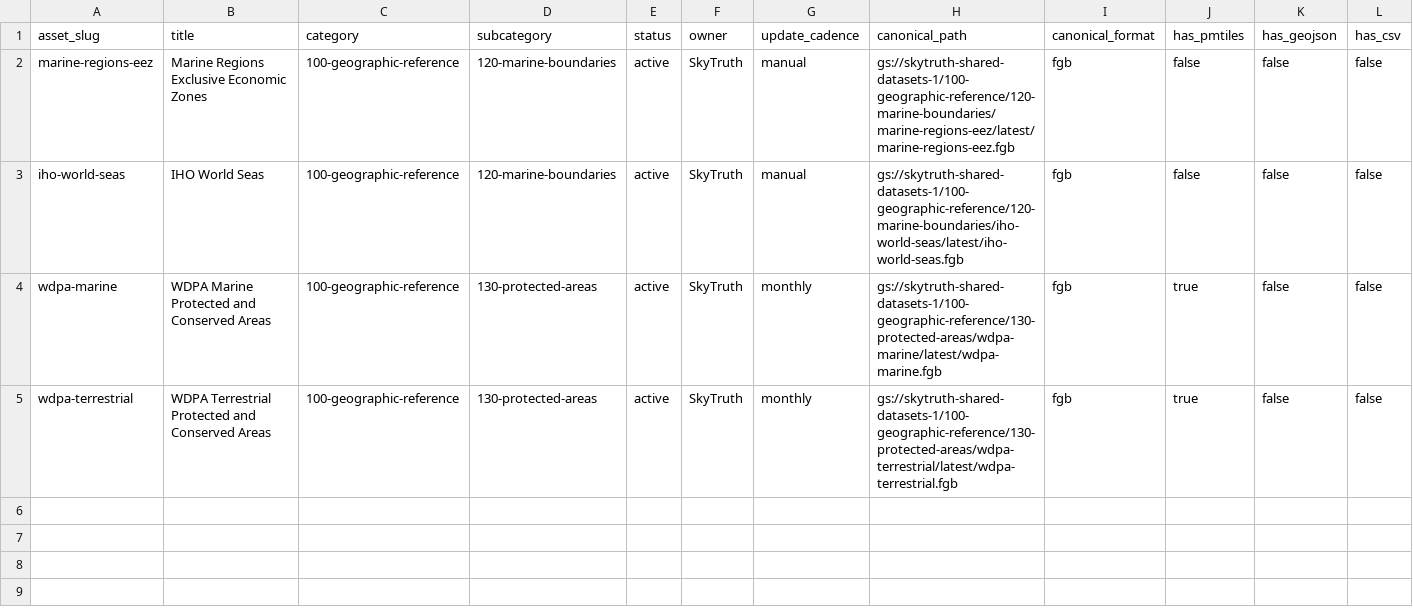
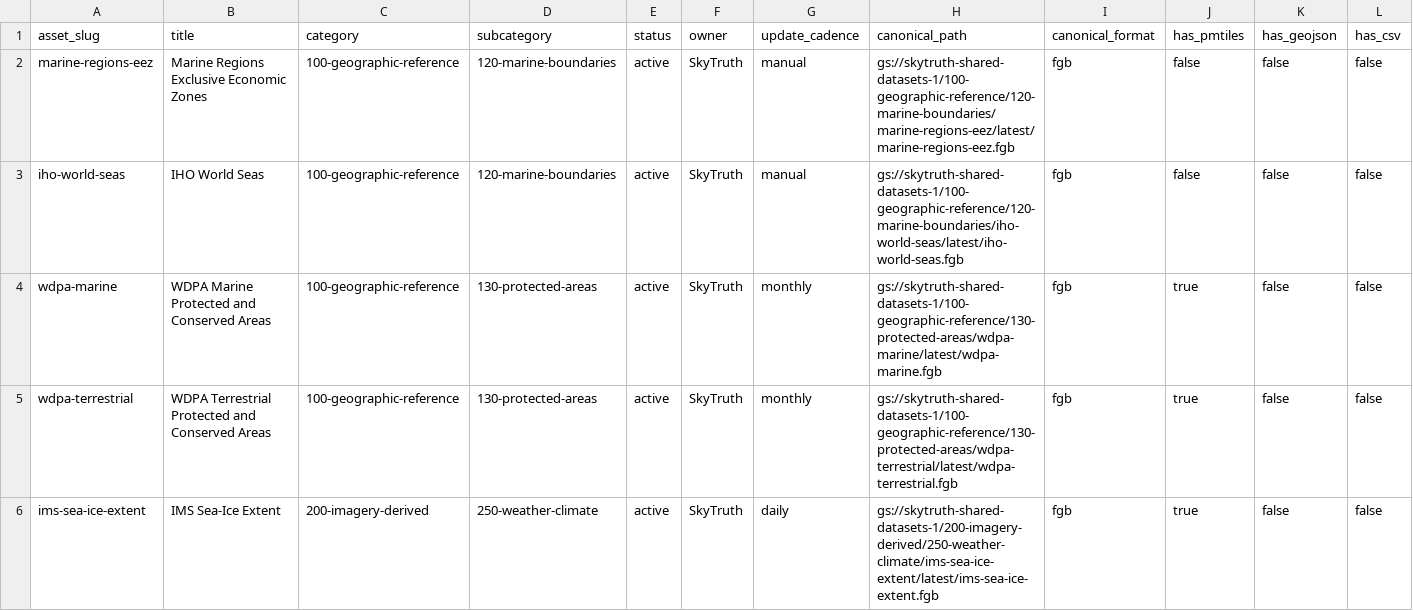
Before and after one commit to SkyTruth/shared-datasets-1, a CSV file: catalog/shared-datasets-catalog.csv, drawn as a sheet; only a part is shown; rows hold the shown columns only; the diff names each change by its address in the sheet, - before the commit and + after, or states it on an @@ line.

```diff
--- a/catalog/shared-datasets-catalog.csv
+++ b/catalog/shared-datasets-catalog.csv
+row 6: ims-sea-ice-extent | IMS Sea-Ice Extent | 200-imagery-derived | 250-weather-climate | active | SkyTruth | daily | gs://skytruth-shared-datasets-1/200-imagery-derived/250-weather-climate/ims-sea-ice-extent/latest/ims-sea-ice-extent.fgb | fgb | true | false | false
```
Also changed, not shown: 9 other files.
